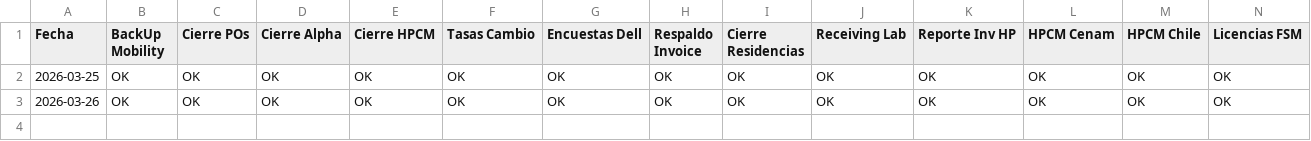
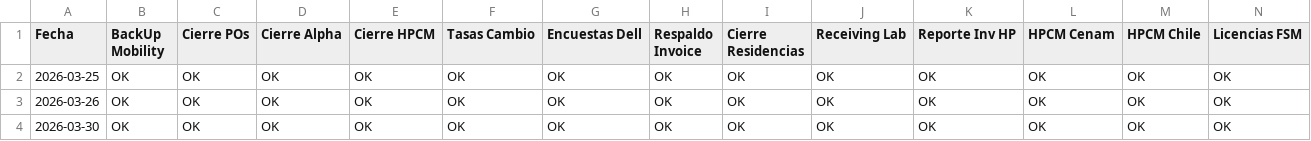
Before and after one commit to henriquezbh5-cpu/netsergroup-dashboard, a CSV file: historico_bots.csv, drawn as a sheet; only a part is shown; rows hold the shown columns only; the diff names each change by its address in the sheet, - before the commit and + after, or states it on an @@ line.

```diff
--- a/historico_bots.csv
+++ b/historico_bots.csv
+row 4: 2026-03-30 | OK | OK | OK | OK | OK | OK | OK | OK | OK | OK | OK | OK | OK
```
Also changed, not shown: 2 other files.
